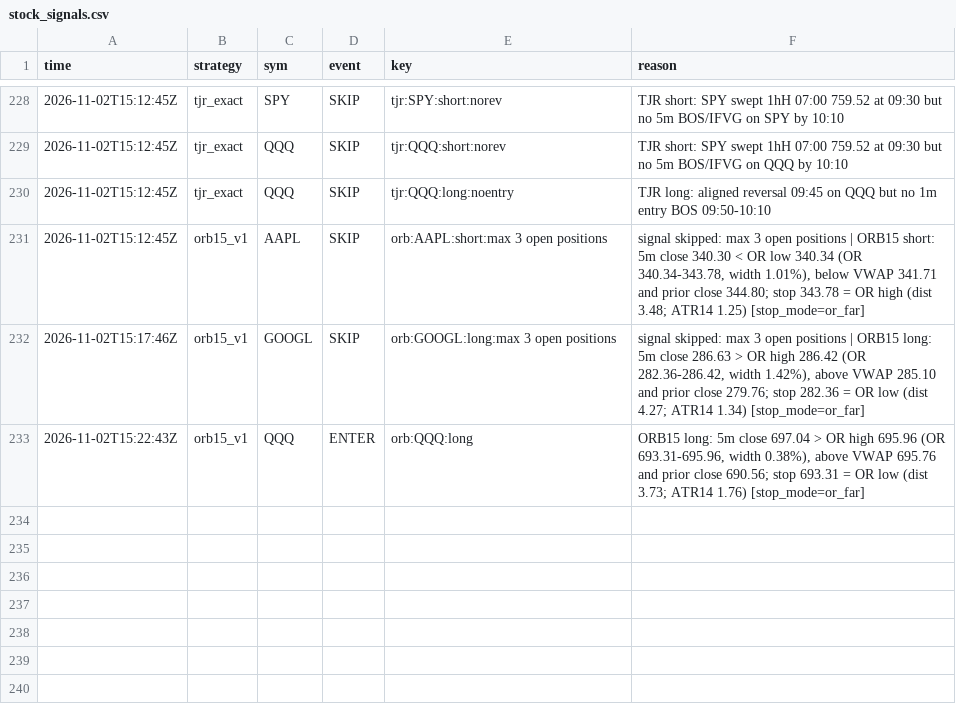
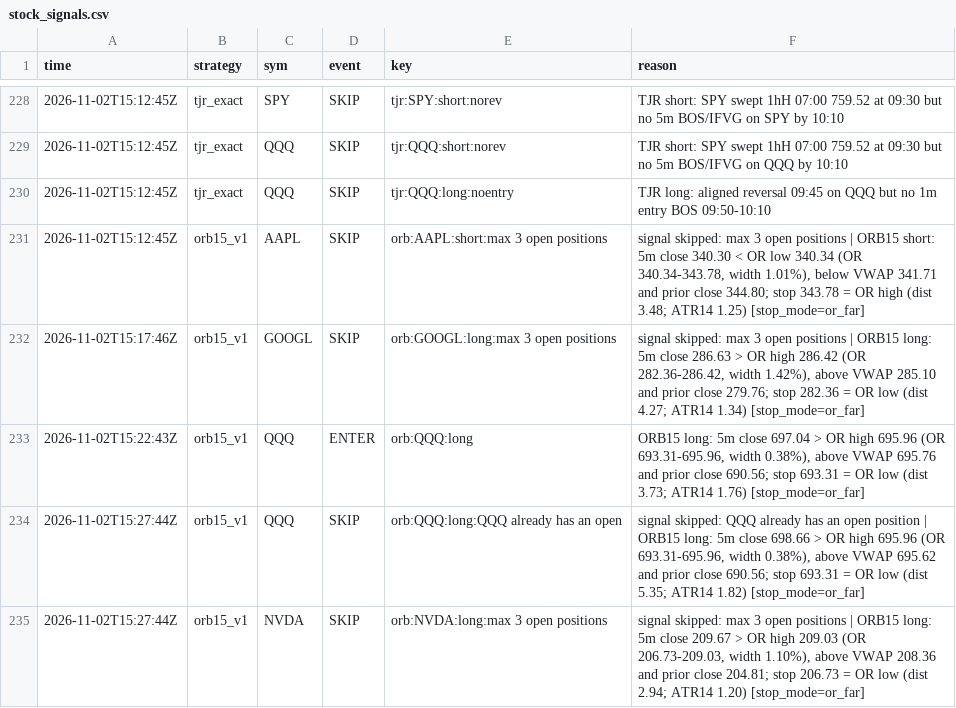
Before and after one commit to northgeorgiacablingco-commits/paper-trading-dashboard, a CSV file: data/stock_signals.csv, drawn as a sheet; only a part is shown, gaps mark what is left out; the diff names each change by its address in the sheet, - before the commit and + after, or states it on an @@ line.

```diff
--- a/data/stock_signals.csv
+++ b/data/stock_signals.csv
+row 234: 2026-11-02T15:27:44Z | orb15_v1 | QQQ | SKIP | orb:QQQ:long:QQQ already has an open | signal skipped: QQQ already has an open position | ORB15 long: 5m close 698.66 > OR high 695.96 (OR 693.31-695.96, width 0.38%), above VWAP 695.62 and prior close 690.56; stop 693.31 = OR low (dist 5.35; ATR14 1.82) [stop_mode=or_far]
+row 235: 2026-11-02T15:27:44Z | orb15_v1 | NVDA | SKIP | orb:NVDA:long:max 3 open positions | signal skipped: max 3 open positions | ORB15 long: 5m close 209.67 > OR high 209.03 (OR 206.73-209.03, width 1.10%), above VWAP 208.36 and prior close 204.81; stop 206.73 = OR low (dist 2.94; ATR14 1.20) [stop_mode=or_far]
```
Also changed, not shown: data/stock_journal.csv, 5 other files.
